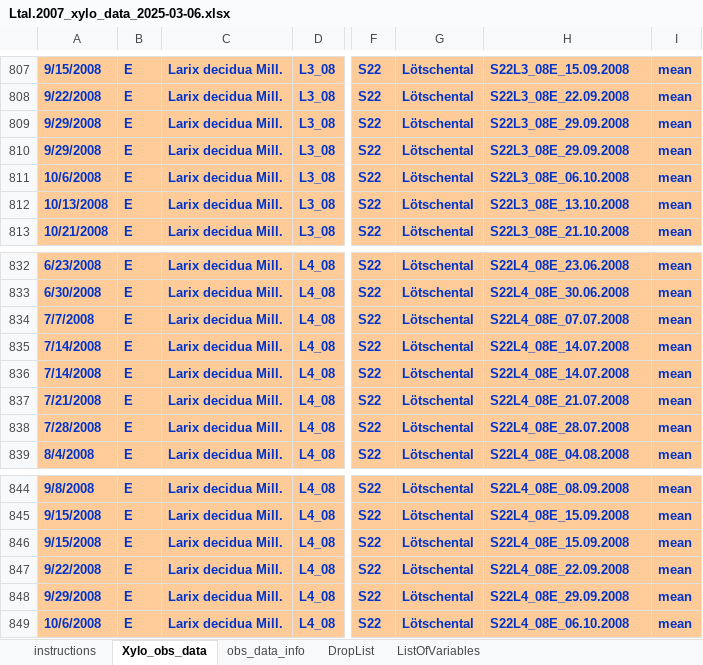
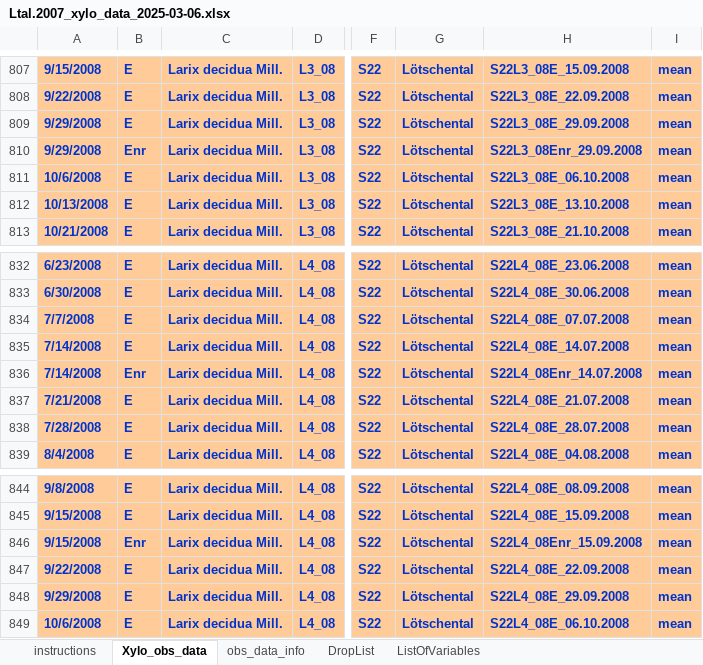
Before and after one commit to FAIRWood-datashare/xyloR, an Excel workbook: inst/extdata/Ltal.2007_xylo_data_2025-03-06.xlsx, sheet Xylo_obs_data, drawn as a sheet; only a part is shown, gaps mark what is left out; values as stored, in another font and other column widths than the file's, no borders; charts and pictures not drawn; the diff covers the shown part only; the diff names each change by its address in the sheet, - before the commit and + after, or states it on an @@ line.

```diff
--- a/inst/extdata/Ltal.2007_xylo_data_2025-03-06.xlsx (sheet Xylo_obs_data)
+++ b/inst/extdata/Ltal.2007_xylo_data_2025-03-06.xlsx (sheet Xylo_obs_data)
-B810: E
+B810: Enr
-H810: S22L3_08E_29.09.2008
+H810: S22L3_08Enr_29.09.2008
-B836: E
+B836: Enr
-H836: S22L4_08E_14.07.2008
+H836: S22L4_08Enr_14.07.2008
-B846: E
+B846: Enr
-H846: S22L4_08E_15.09.2008
+H846: S22L4_08Enr_15.09.2008
```
Also changed, not shown: 10 edited cells elsewhere in this sheet, sheet DropList, inst/extdata/Datasetname_xylo_data_yyyy-mm-dd.xlsx, 4 other files.
